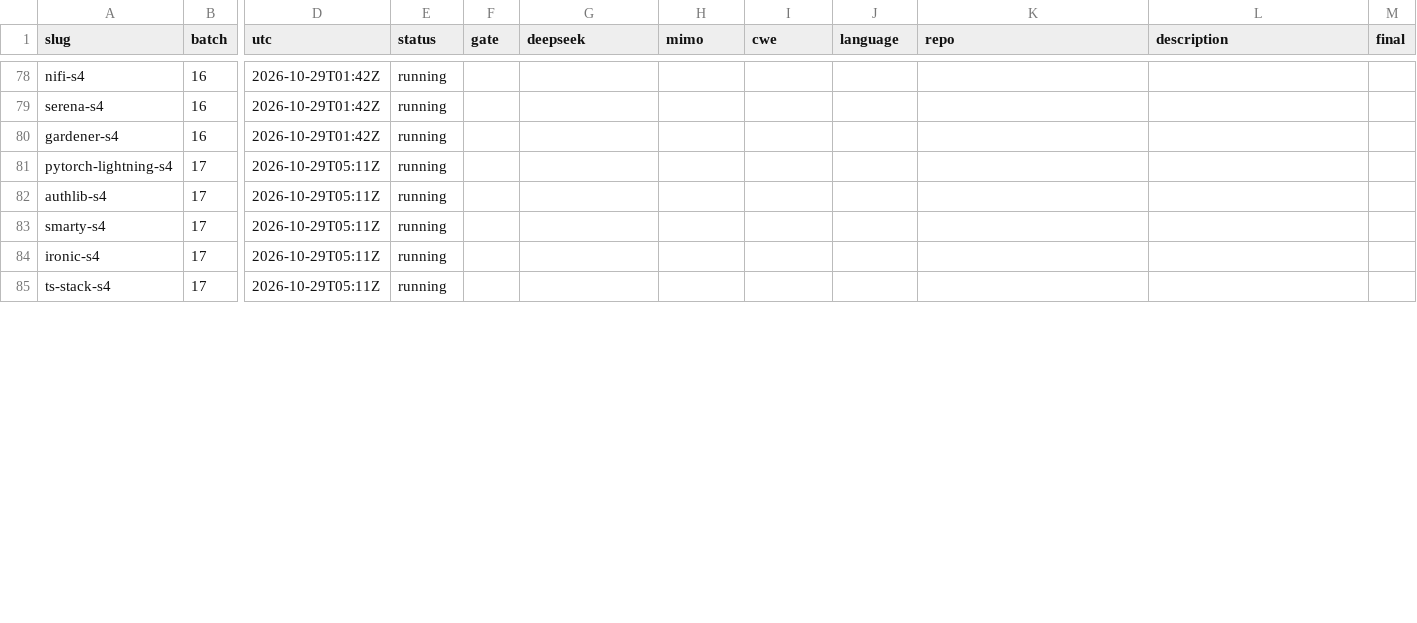
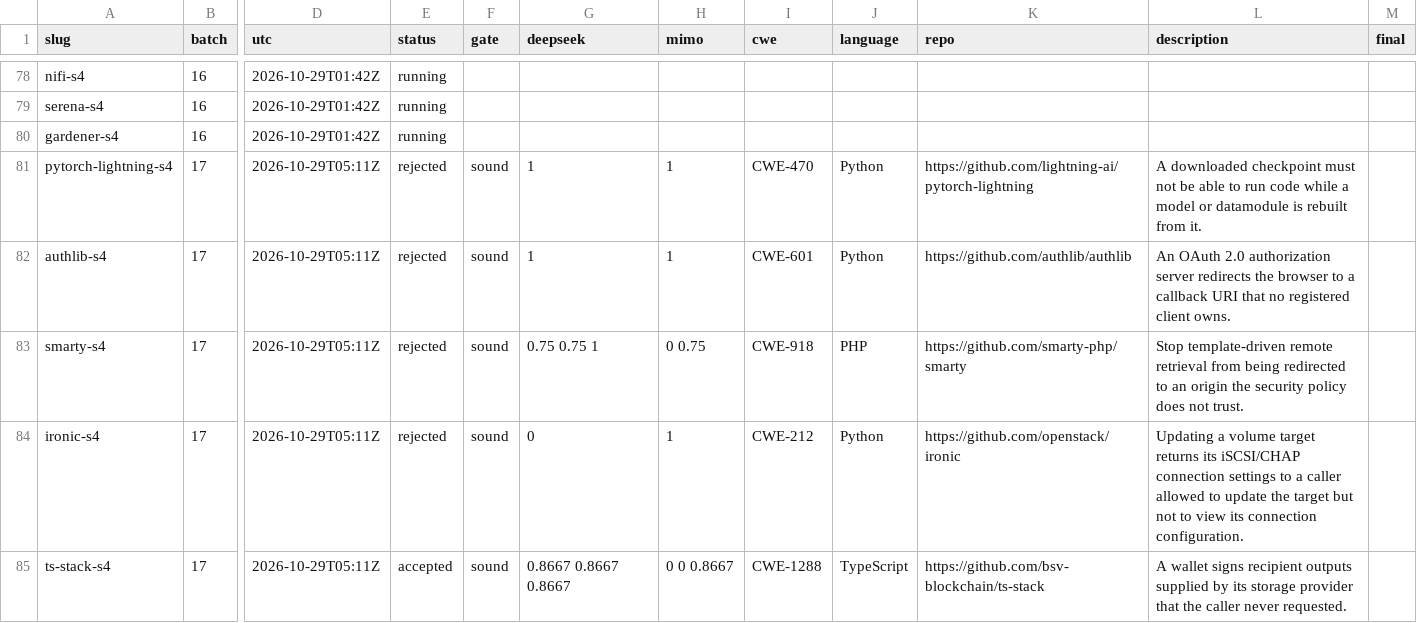
Before and after one commit to sherazrazadev/swe-benching, a TSV file: reports/actions/tasks.tsv, drawn as a sheet; only a part is shown, gaps mark what is left out; the diff covers the shown part only; the diff names each change by its address in the sheet, - before the commit and + after, or states it on an @@ line.

```diff
--- a/reports/actions/tasks.tsv
+++ b/reports/actions/tasks.tsv
-E81:E84 (status): running
+E81:E84 (status): rejected
-F81:F85 (gate): (empty)
+F81:F85 (gate): sound
-G81:G82 (deepseek): (empty)
+G81:G82 (deepseek): 1
-H81:H82 (mimo): (empty)
+H81:H82 (mimo): 1
-I81 (cwe): (empty)
+I81 (cwe): CWE-470
-J81:J82 (language): (empty)
+J81:J82 (language): Python
-K81 (repo): (empty)
+K81 (repo): https://github.com/lightning-ai/pytorch-lightning
-L81 (description): (empty)
+L81 (description): A downloaded checkpoint must not be able to run code while a model or datamodule is rebuilt from it.
-I82 (cwe): (empty)
+I82 (cwe): CWE-601
-K82 (repo): (empty)
+K82 (repo): https://github.com/authlib/authlib
-L82 (description): (empty)
+L82 (description): An OAuth 2.0 authorization server redirects the browser to a callback URI that no registered client owns.
-G83 (deepseek): (empty)
+G83 (deepseek): 0.75 0.75 1
-H83 (mimo): (empty)
+H83 (mimo): 0 0.75
-I83 (cwe): (empty)
+I83 (cwe): CWE-918
-J83 (language): (empty)
+J83 (language): PHP
-K83 (repo): (empty)
+K83 (repo): https://github.com/smarty-php/smarty
-L83 (description): (empty)
+L83 (description): Stop template-driven remote retrieval from being redirected to an origin the security policy does not trust.
-G84 (deepseek): (empty)
+G84 (deepseek): 0
-H84 (mimo): (empty)
+H84 (mimo): 1
-I84 (cwe): (empty)
+I84 (cwe): CWE-212
-J84 (language): (empty)
+J84 (language): Python
-K84 (repo): (empty)
+K84 (repo): https://github.com/openstack/ironic
-L84 (description): (empty)
+L84 (description): Updating a volume target returns its iSCSI/CHAP connection settings to a caller allowed to update the target but not to view its connection configuration.
-E85 (status): running
+E85 (status): accepted
-G85 (deepseek): (empty)
+G85 (deepseek): 0.8667 0.8667 0.8667
-H85 (mimo): (empty)
+H85 (mimo): 0 0 0.8667
-I85 (cwe): (empty)
+I85 (cwe): CWE-1288
-J85 (language): (empty)
+J85 (language): TypeScript
-K85 (repo): (empty)
+K85 (repo): https://github.com/bsv-blockchain/ts-stack
-L85 (description): (empty)
+L85 (description): A wallet signs recipient outputs supplied by its storage provider that the caller never requested.
```
Also changed, not shown: 8 edited cells elsewhere in this file, 2 other files.
